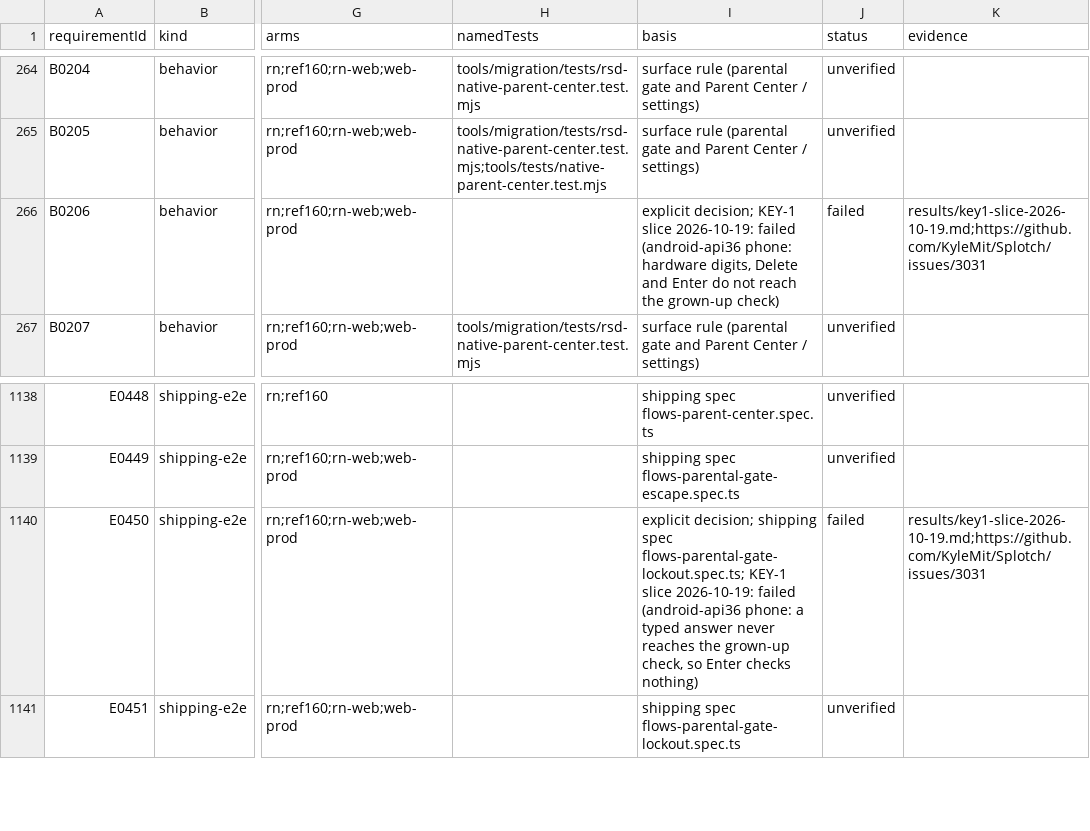
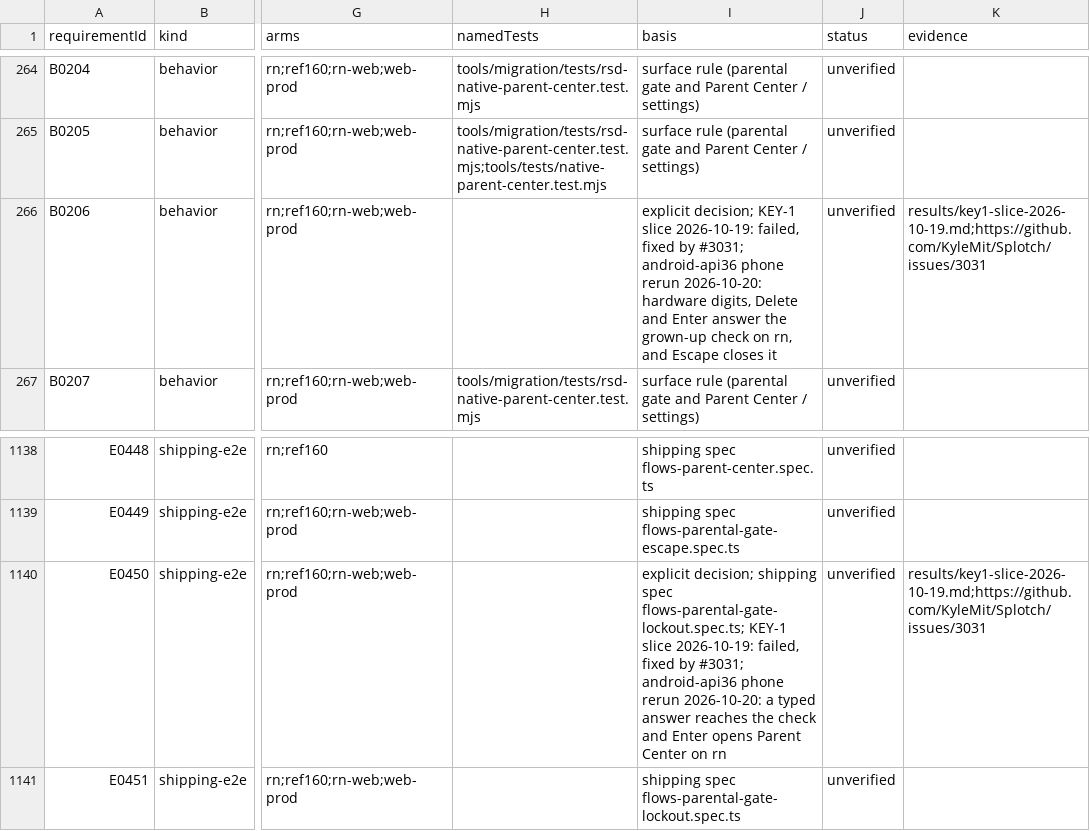
Before and after one commit to KyleMit/Splotch, a CSV file: docs/scratchpad/2026-10-18-device-parity/protocol-mapping.csv, drawn as a sheet; only a part is shown, gaps mark what is left out; the diff names each change by its address in the sheet, - before the commit and + after, or states it on an @@ line.

```diff
--- a/docs/scratchpad/2026-10-18-device-parity/protocol-mapping.csv
+++ b/docs/scratchpad/2026-10-18-device-parity/protocol-mapping.csv
-I266 (basis): …slice 2026-10-19: failed (android-api36 phone: hardware digits, Delete and Enter do not reach the grown-up check)
+I266 (basis): …slice 2026-10-19: failed, fixed by #3031; android-api36 phone rerun 2026-10-20: hardware digits, Delete and Enter answer the grown-up check on rn, and Escape closes it
-J266 (status): failed
+J266 (status): unverified
-I1140 (basis): …slice 2026-10-19: failed (android-api36 phone: a typed answer never reaches the grown-up check, so Enter checks nothing)
+I1140 (basis): …slice 2026-10-19: failed, fixed by #3031; android-api36 phone rerun 2026-10-20: a typed answer reaches the check and Enter opens Parent Center on rn
-J1140 (status): failed
+J1140 (status): unverified
```
Also changed, not shown: 4 other files.
